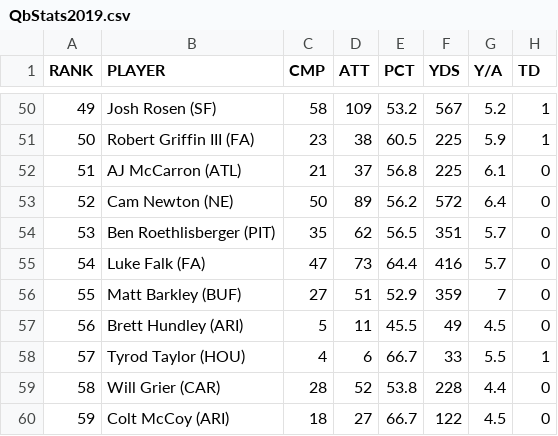
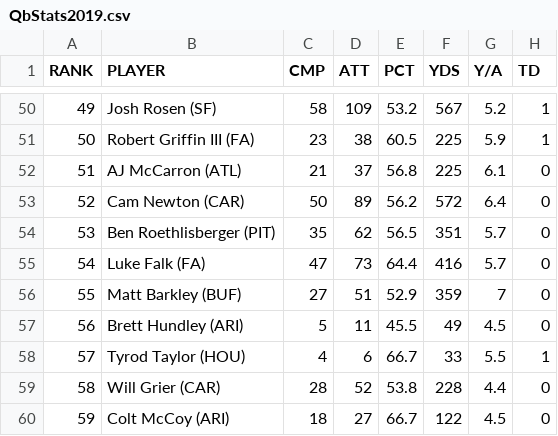
Before and after one commit to schlenkerc18/fantasy-football-rankings, a CSV file: WebScrapers/QbStats2019.csv, drawn as a sheet; only a part is shown, gaps mark what is left out; the diff names each change by its address in the sheet, - before the commit and + after, or states it on an @@ line.

```diff
--- a/WebScrapers/QbStats2019.csv
+++ b/WebScrapers/QbStats2019.csv
-B53 (PLAYER): Cam Newton (NE)
+B53 (PLAYER): Cam Newton (CAR)
```
Also changed, not shown: 1 other file.
